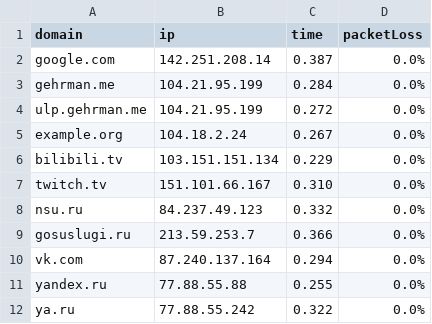
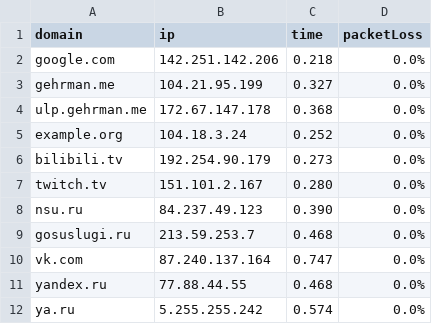
Before and after one commit to LessVegetables/Networking, a CSV file: 1/ping_results.csv, drawn as a sheet.

```diff
--- a/1/ping_results.csv
+++ b/1/ping_results.csv
@@ -1,12 +1,12 @@
 domain,ip,time,packetLoss
-google.com,142.251.208.14,0.387,0.0%
-gehrman.me,104.21.95.199,0.284,0.0%
-ulp.gehrman.me,104.21.95.199,0.272,0.0%
-example.org,104.18.2.24,0.267,0.0%
-bilibili.tv,103.151.151.134,0.229,0.0%
-twitch.tv,151.101.66.167,0.310,0.0%
-nsu.ru,84.237.49.123,0.332,0.0%
-gosuslugi.ru,213.59.253.7,0.366,0.0%
-vk.com,87.240.137.164,0.294,0.0%
-yandex.ru,77.88.55.88,0.255,0.0%
-ya.ru,77.88.55.242,0.322,0.0%
+google.com,142.251.142.206,0.218,0.0%
+gehrman.me,104.21.95.199,0.327,0.0%
+ulp.gehrman.me,172.67.147.178,0.368,0.0%
+example.org,104.18.3.24,0.252,0.0%
+bilibili.tv,192.254.90.179,0.273,0.0%
+twitch.tv,151.101.2.167,0.280,0.0%
+nsu.ru,84.237.49.123,0.390,0.0%
+gosuslugi.ru,213.59.253.7,0.468,0.0%
+vk.com,87.240.137.164,0.747,0.0%
+yandex.ru,77.88.44.55,0.468,0.0%
+ya.ru,5.255.255.242,0.574,0.0%
```
Also changed, not shown: 1 other file.
